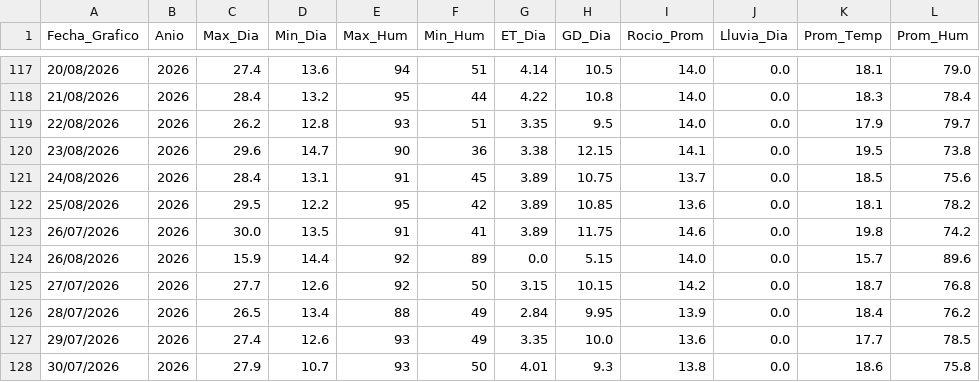
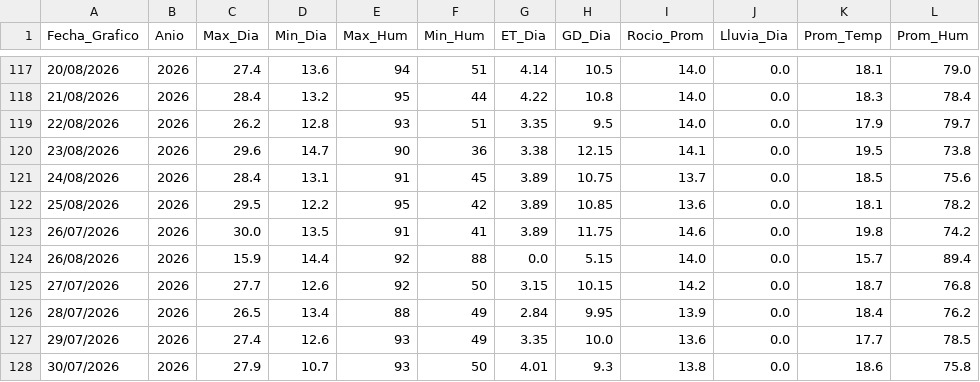
Before and after one commit to omartel-crypto/Datos_Meteorologico, a CSV file: datos_yaurilla.csv, drawn as a sheet; only a part is shown, gaps mark what is left out.

```diff
--- a/datos_yaurilla.csv
+++ b/datos_yaurilla.csv
@@ -123,3 +123,3 @@
 26/07/2026,2026,30.0,13.5,91,41,3.89,11.75,14.6,0.0,19.8,74.2
-26/08/2026,2026,15.9,14.4,92,89,0.0,5.15,14.0,0.0,15.7,89.6
+26/08/2026,2026,15.9,14.4,92,88,0.0,5.15,14.0,0.0,15.7,89.4
 27/07/2026,2026,27.7,12.6,92,50,3.15,10.15,14.2,0.0,18.7,76.8
```
Also changed, not shown: datos_actualizados.csv.
